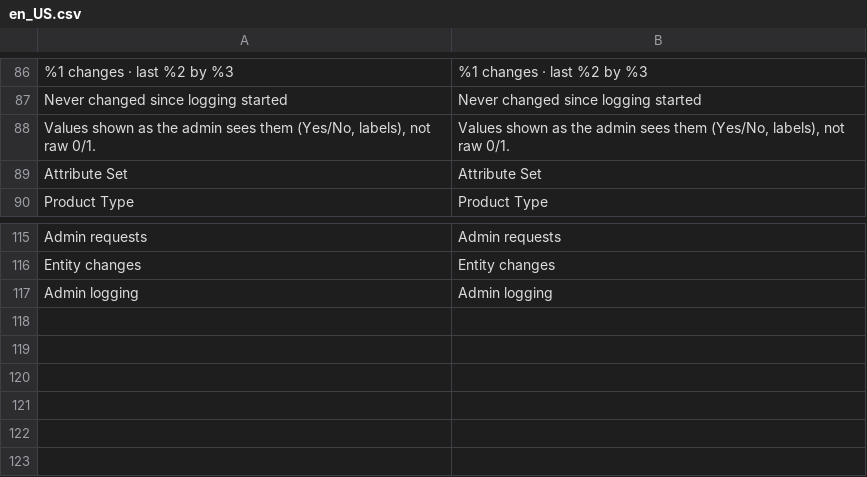
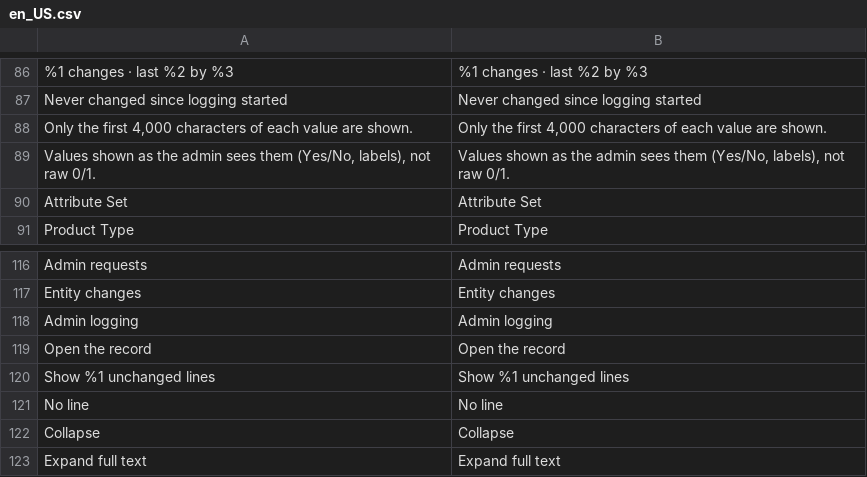
Before and after one commit to hryvinskyi/magento2-admin-action-log, a CSV file: i18n/en_US.csv, drawn as a sheet; only a part is shown, gaps mark what is left out; the diff names each change by its address in the sheet, - before the commit and + after, or states it on an @@ line.

Commit message:
1.5.0: long values as a split diff on the activity page and in the settings history, a link to the record

```diff
--- a/i18n/en_US.csv
+++ b/i18n/en_US.csv
+row 88: Only the first 4,000 characters of each value are shown. | Only the first 4,000 characters of each value are shown.
+row 119: Open the record | Open the record
+row 120: Show %1 unchanged lines | Show %1 unchanged lines
+row 121: No line | No line
+row 122: Collapse | Collapse
+row 123: Expand full text | Expand full text
```
Also changed, not shown: 18 other files.
